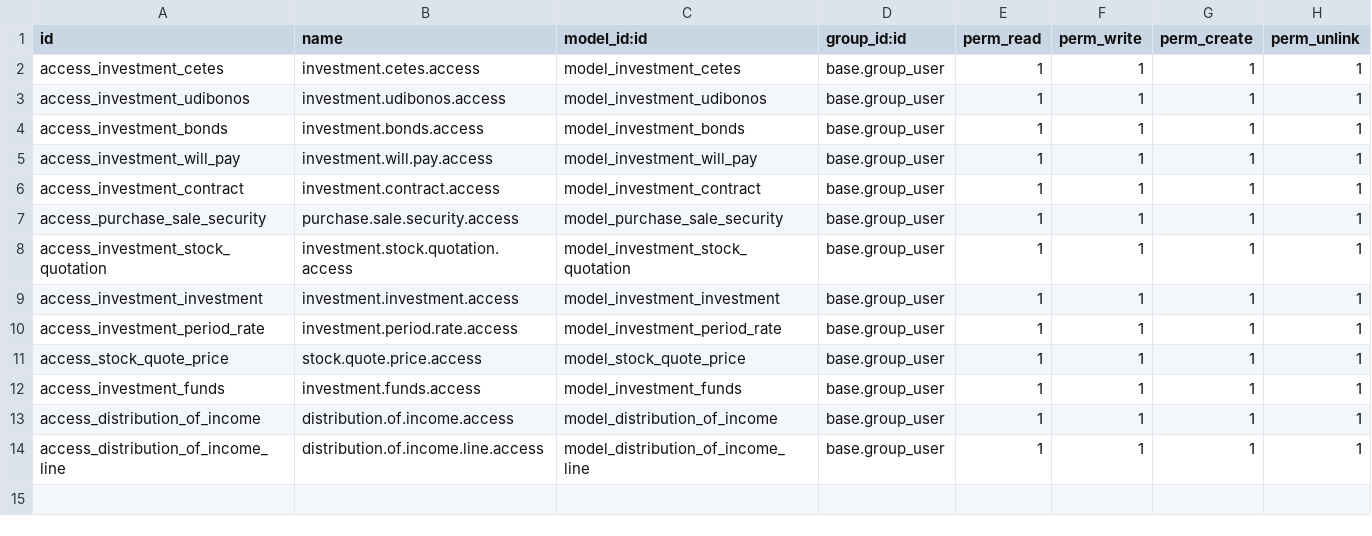
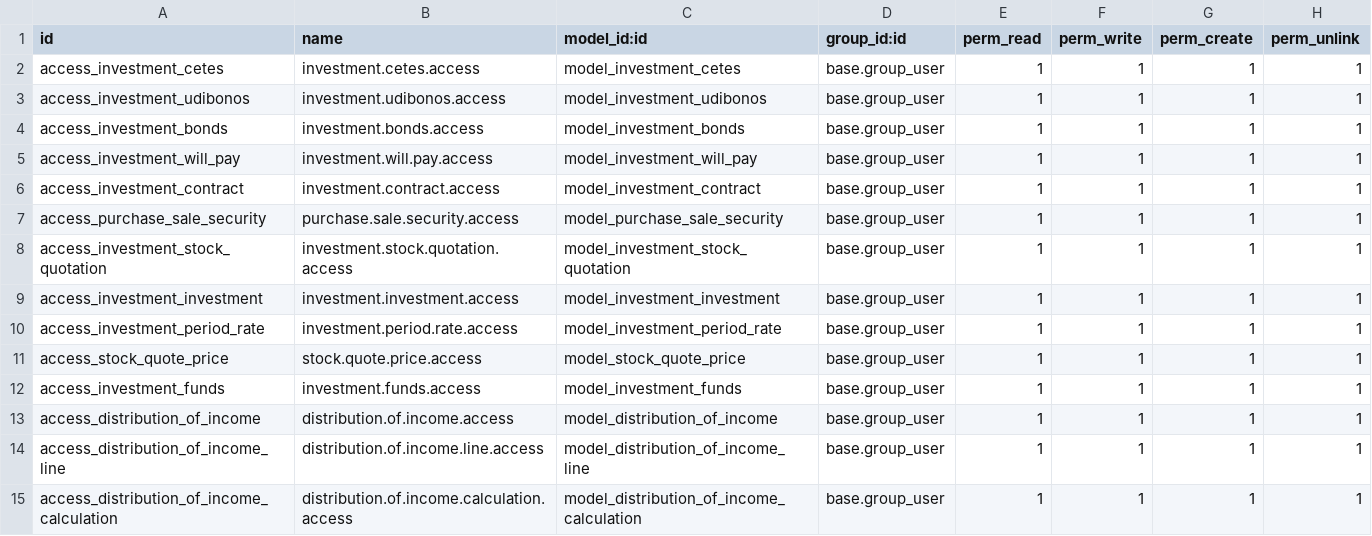
Before and after one commit to Mit-Mut/UNAM-TEST, a CSV file: jt_investment/security/ir.model.access.csv, drawn as a sheet.

Commit message:
[ADD]Added code for agreement feedback : 59,60,64,66,72,73,74,75,76,77 and investment : 77,78,124,125,127,128,129,131,132

```diff
--- a/jt_investment/security/ir.model.access.csv
+++ b/jt_investment/security/ir.model.access.csv
@@ -14 +14,2 @@ access_distribution_of_income,distribution.of.income.access,model_distribution_o
 access_distribution_of_income_line,distribution.of.income.line.access,model_distribution_of_income_line,base.group_user,1,1,1,1
+access_distribution_of_income_calculation,distribution.of.income.calculation.access,model_distribution_of_income_calculation,base.group_user,1,1,1,1
```
Also changed, not shown: 20 other files.
